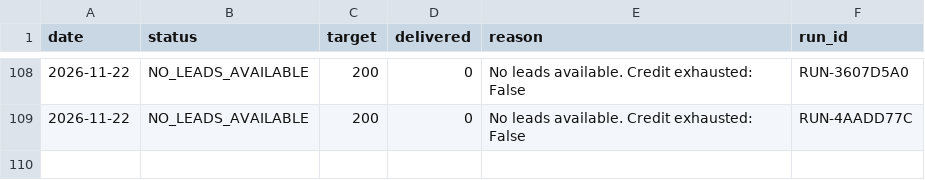
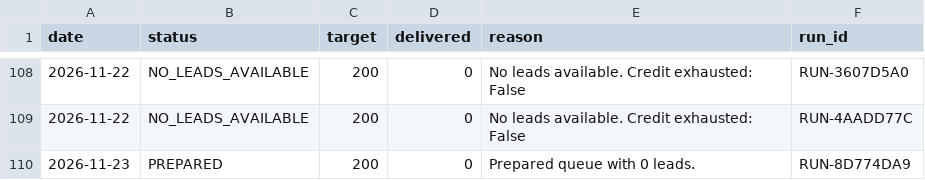
Before and after one commit to ayushdesign4/daily-lead-agent, a CSV file: data/daily_runs.csv, drawn as a sheet; only a part is shown, gaps mark what is left out.

```diff
--- a/data/daily_runs.csv
+++ b/data/daily_runs.csv
@@ -169 +169,2 @@ date,status,target,delivered,reason,run_id
 2026-11-22,NO_LEADS_AVAILABLE,200,0,No leads available. Credit exhausted: False,RUN-4AADD77C
+2026-11-23,PREPARED,200,0,Prepared queue with 0 leads.,RUN-8D774DA9
```
Also changed, not shown: 2 other files.
